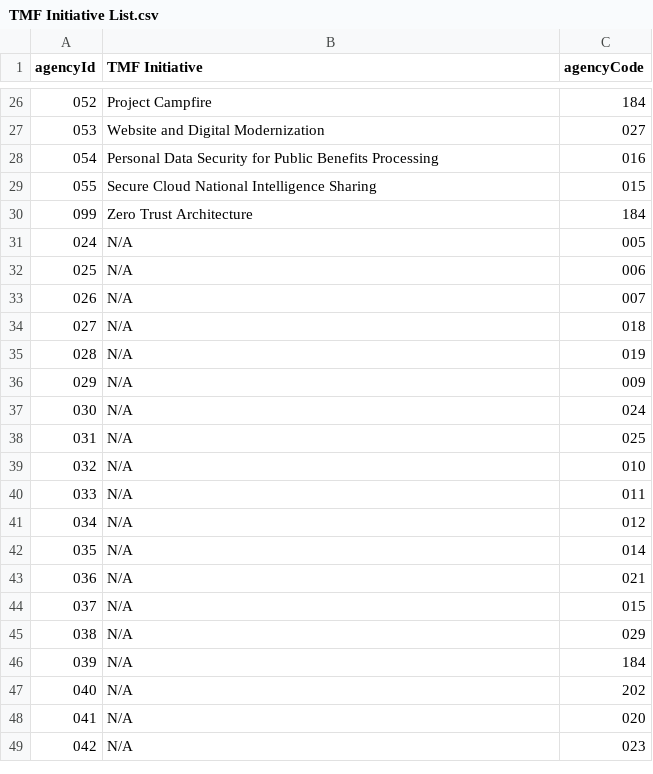
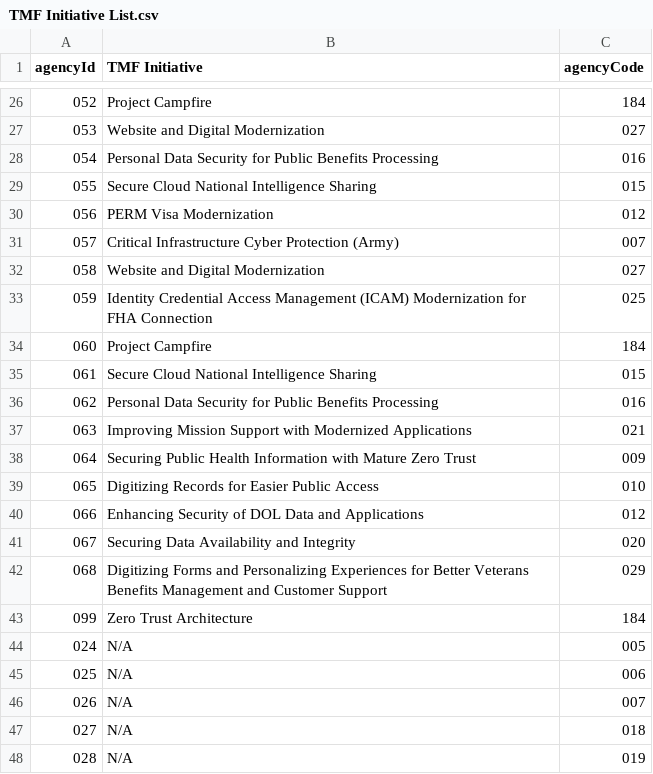
Before and after one commit to GSA/ITDB-schema, a CSV file: IT Collect Docs/TMF Initiative List.csv, drawn as a sheet; only a part is shown, gaps mark what is left out; the shorter side is filled out with more unchanged rows; the diff names each change by its address in the sheet, - before the commit and + after, or states it on an @@ line.

Commit message:
Update TMF Initiative List.csv

```diff
--- a/IT Collect Docs/TMF Initiative List.csv
+++ b/IT Collect Docs/TMF Initiative List.csv
+row 30: 056 | PERM Visa Modernization | 012
+row 31: 057 | Critical Infrastructure Cyber Protection (Army) | 007
+row 32: 058 | Website and Digital Modernization | 027
+row 33: 059 | Identity Credential Access Management (ICAM) Modernization for FHA Connection | 025
+row 34: 060 | Project Campfire | 184
+row 35: 061 | Secure Cloud National Intelligence Sharing | 015
+row 36: 062 | Personal Data Security for Public Benefits Processing | 016
+row 37: 063 | Improving Mission Support with Modernized Applications | 021
+row 38: 064 | Securing Public Health Information with Mature Zero Trust | 009
+row 39: 065 | Digitizing Records for Easier Public Access | 010
+row 40: 066 | Enhancing Security of DOL Data and Applications | 012
+row 41: 067 | Securing Data Availability and Integrity | 020
+row 42: 068 | Digitizing Forms and Personalizing Experiences for Better Veterans Benefits Management and Customer Support | 029
```
